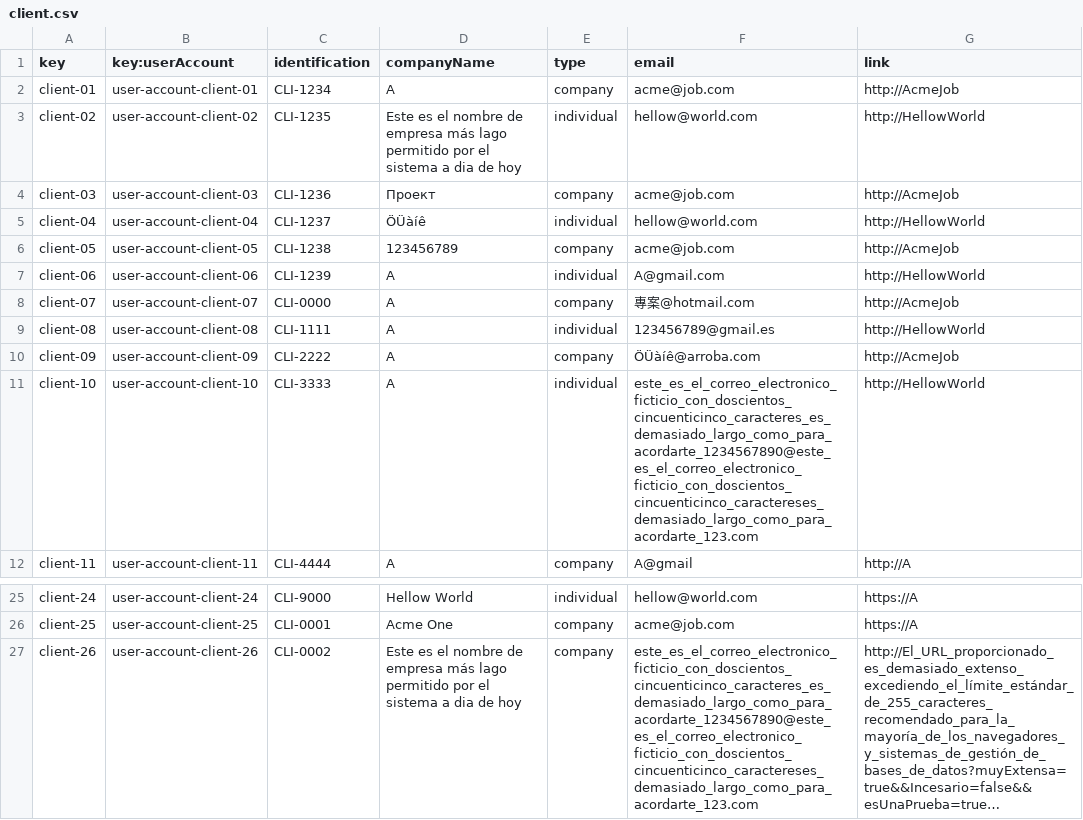
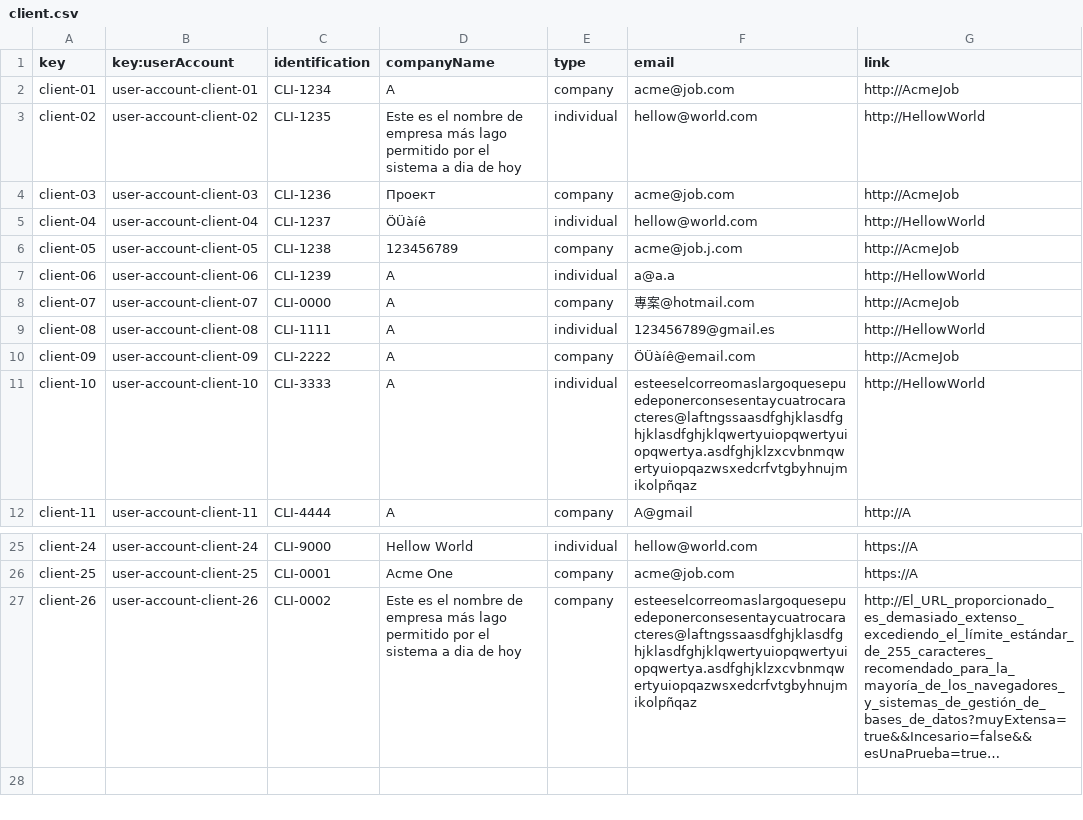
Before and after one commit to Luis-Giraldo-Santiago3/Acme-SF-D04, a CSV file: src/main/webapp/WEB-INF/resources/sample-data/client.csv, drawn as a sheet; only a part is shown, gaps mark what is left out; long unchanged cells end in …; the diff names each change by its address in the sheet, - before the commit and + after, or states it on an @@ line.

```diff
--- a/src/main/webapp/WEB-INF/resources/sample-data/client.csv
+++ b/src/main/webapp/WEB-INF/resources/sample-data/client.csv
-F6 (email): acme@job.com
+F6 (email): acme@job.j.com
-F7 (email): A@gmail.com
+F7 (email): a@a.a
-F10 (email): ÖÜàíê@arroba.com
+F10 (email): ÖÜàíê@email.com
-F11 (email): este_es_el_correo_electronico_ficticio_con_doscientos_cincuenticinco_caracteres_es_demasiado_largo_como_para_acordarte_1234567890@este_es_el_correo_electronico_ficticio_con_doscientos_cincuenticinco_caractereses_demasiado_largo_como_para_acordarte_123.com
+F11 (email): esteeselcorreomaslargoquesepuedeponerconsesentaycuatrocaracteres@laftngssaasdfghjklasdfghjklasdfghjklqwertyuiopqwertyuiopqwertya.asdfghjklzxcvbnmqwertyuiopqazwsxedcrfvtgbyhnujmikolpñqaz
-F27 (email): este_es_el_correo_electronico_ficticio_con_doscientos_cincuenticinco_caracteres_es_demasiado_largo_como_para_acordarte_1234567890@este_es_el_correo_electronico_ficticio_con_doscientos_cincuenticinco_caractereses_demasiado_largo_como_para_acordarte_123.com
+F27 (email): esteeselcorreomaslargoquesepuedeponerconsesentaycuatrocaracteres@laftngssaasdfghjklasdfghjklasdfghjklqwertyuiopqwertyuiopqwertya.asdfghjklzxcvbnmqwertyuiopqazwsxedcrfvtgbyhnujmikolpñqaz
```
Also changed, not shown: src/main/webapp/WEB-INF/resources/sample-data/user-account.csv, 1 other file.
